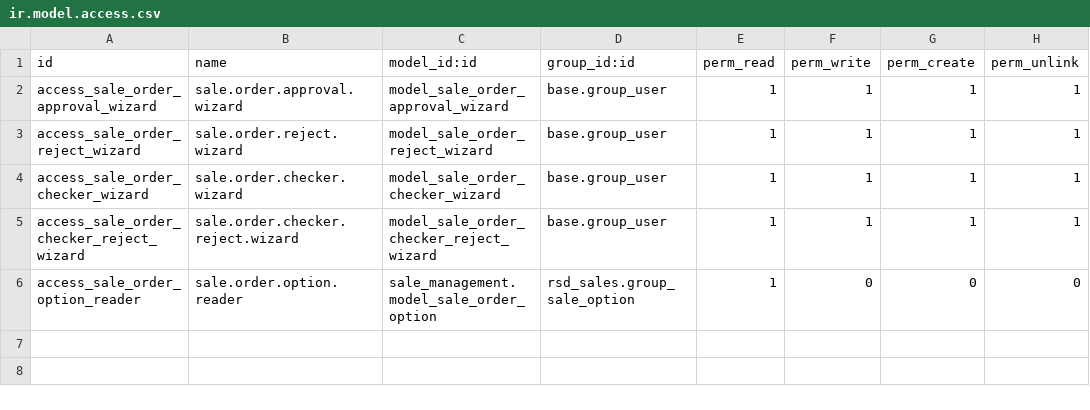
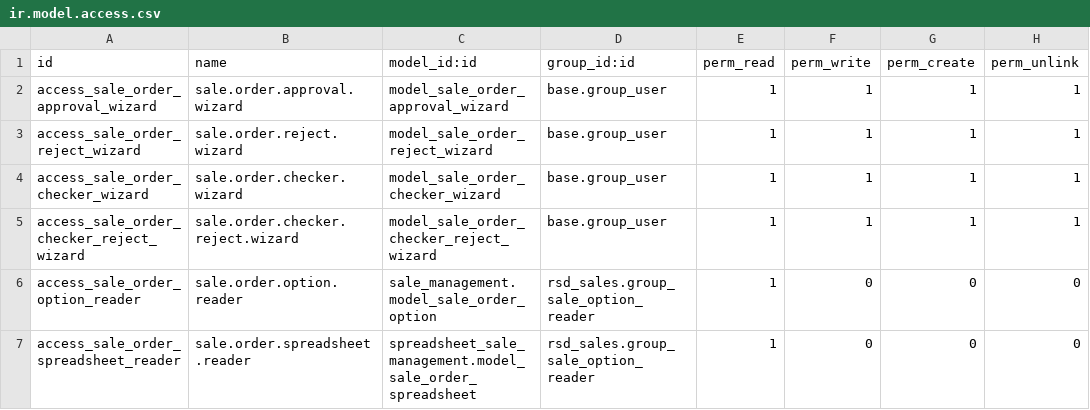
Before and after one commit to RSD-Polymers/rsdpolymers-odoo-addons, a CSV file: rsd_sales/security/ir.model.access.csv, drawn as a sheet.

Commit message:
Fix Sale Options read access for authorized users

```diff
--- a/rsd_sales/security/ir.model.access.csv
+++ b/rsd_sales/security/ir.model.access.csv
@@ -5,2 +5,3 @@ access_sale_order_checker_wizard,sale.order.checker.wizard,model_sale_order_chec
 access_sale_order_checker_reject_wizard,sale.order.checker.reject.wizard,model_sale_order_checker_reject_wizard,base.group_user,1,1,1,1
-access_sale_order_option_reader,sale.order.option.reader,sale_management.model_sale_order_option,rsd_sales.group_sale_option,1,0,0,0
+access_sale_order_option_reader,sale.order.option.reader,sale_management.model_sale_order_option,rsd_sales.group_sale_option_reader,1,0,0,0
+access_sale_order_spreadsheet_reader,sale.order.spreadsheet.reader,spreadsheet_sale_management.model_sale_order_spreadsheet,rsd_sales.group_sale_option_reader,1,0,0,0
```
